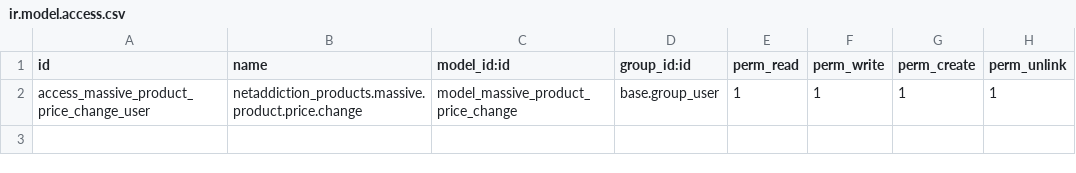
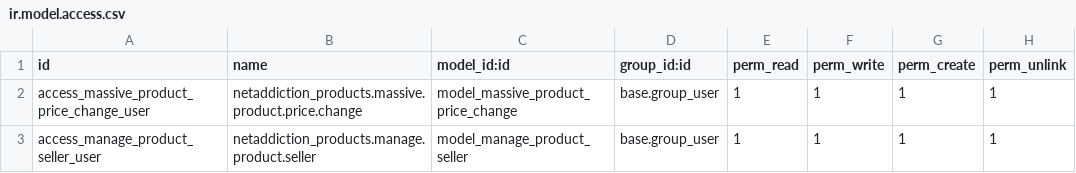
Before and after one commit to cokotracy/netaddiction_addons, a CSV file: netaddiction_products/security/ir.model.access.csv, drawn as a sheet.

Commit message:
[IMP][netaddiction_products] Manage supplier info from product variant

```diff
--- a/netaddiction_products/security/ir.model.access.csv
+++ b/netaddiction_products/security/ir.model.access.csv
@@ -2 +2,2 @@
 access_massive_product_price_change_user,netaddiction_products.massive.product.price.change,model_massive_product_price_change,base.group_user,1,1,1,1
+access_manage_product_seller_user,netaddiction_products.manage.product.seller,model_manage_product_seller,base.group_user,1,1,1,1
```
Also changed, not shown: 6 other files.
